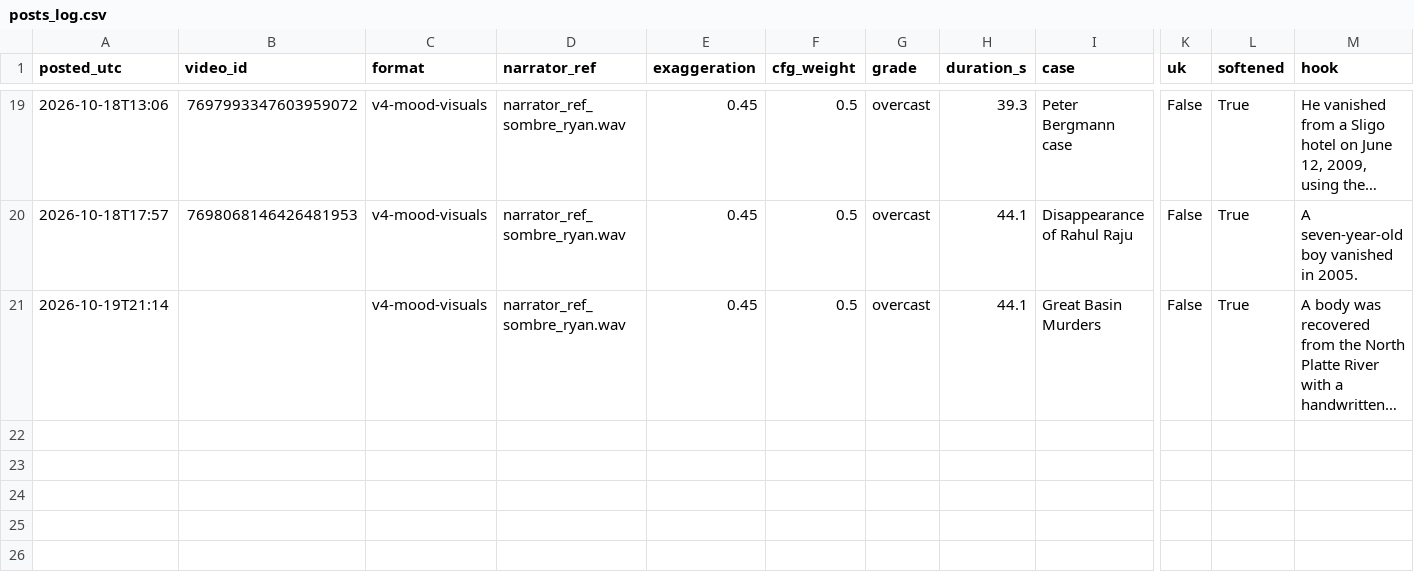
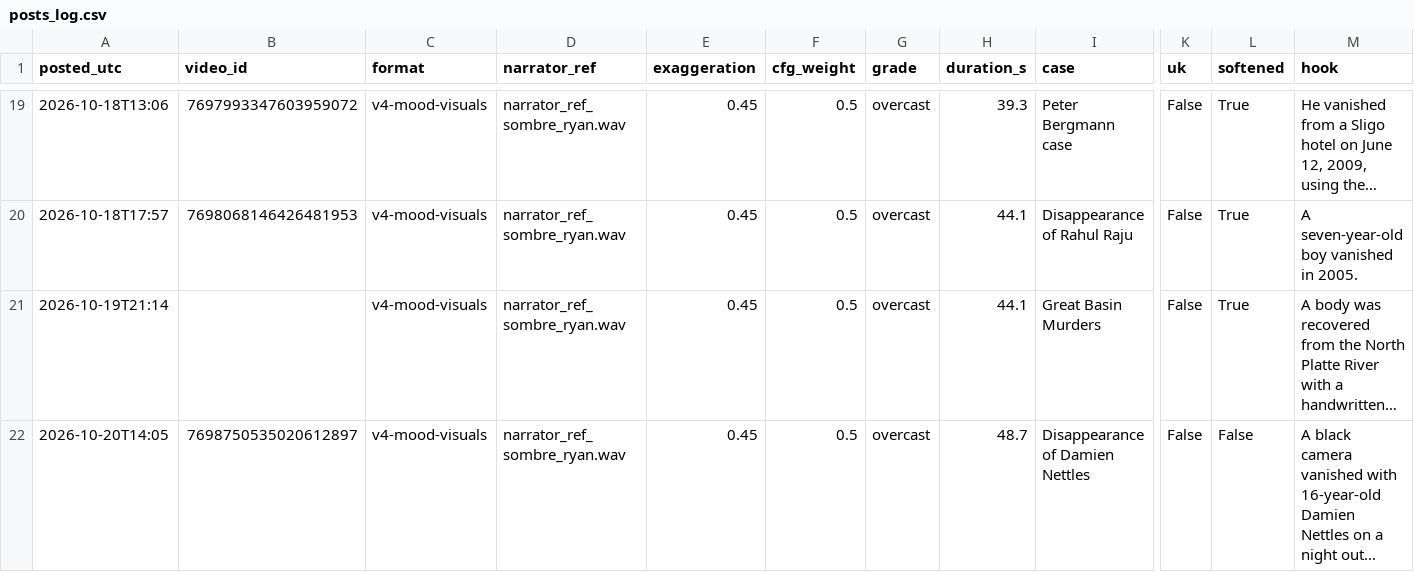
Before and after one commit to maxwilliamfoster-sys/youtube-automation, a CSV file: analytics/posts_log.csv, drawn as a sheet; only a part is shown, gaps mark what is left out; rows hold the shown columns only; the diff names each change by its address in the sheet, - before the commit and + after, or states it on an @@ line.

```diff
--- a/analytics/posts_log.csv
+++ b/analytics/posts_log.csv
+row 22: 2026-10-20T14:05 | 7698750535020612897 | v4-mood-visuals | narrator_ref_sombre_ryan.wav | 0.45 | 0.5 | overcast | 48.7 | Disappearance of Damien Nettles | False | False | A black camera vanished with 16‑year‑old Damien Nettles on a night out…
```
Also changed, not shown: 3 other files.
